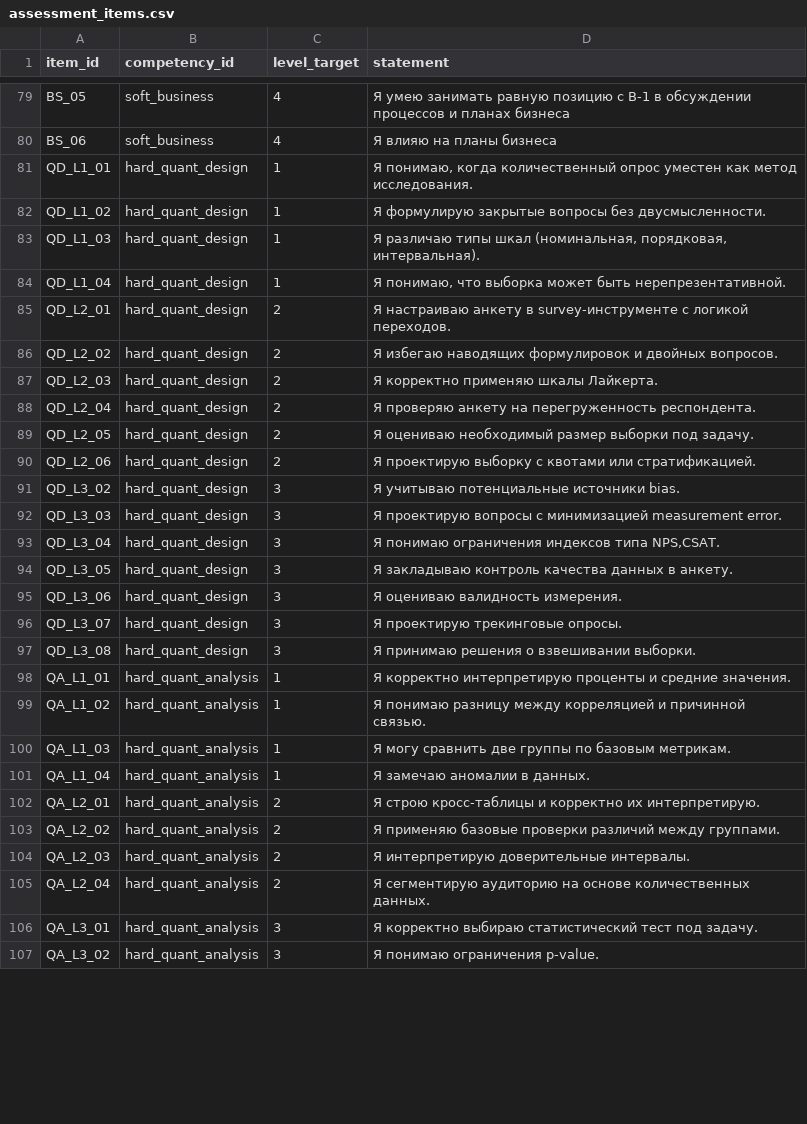
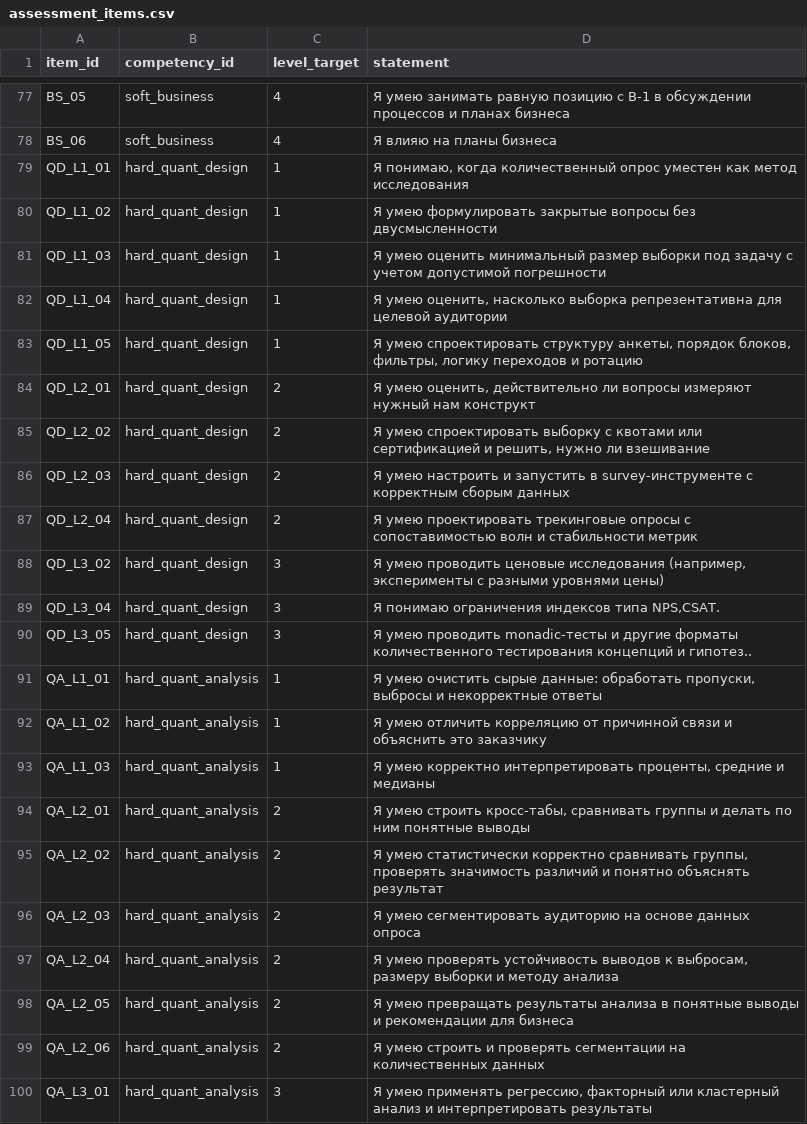
Before and after one commit to Salver39/Map-skill, a CSV file: public/data/assessment_items.csv, drawn as a sheet; only a part is shown, gaps mark what is left out; the diff covers the shown part only.

```diff
--- a/public/data/assessment_items.csv
+++ b/public/data/assessment_items.csv
@@ -80,28 +78,23 @@ BS_05,soft_business,4,"Я умею занимать равную позицию
 BS_06,soft_business,4,"Я влияю на планы бизнеса"
-QD_L1_01,hard_quant_design,1,"Я понимаю, когда количественный опрос уместен как метод исследования."
-QD_L1_02,hard_quant_design,1,"Я формулирую закрытые вопросы без двусмысленности."
-QD_L1_03,hard_quant_design,1,"Я различаю типы шкал (номинальная, порядковая, интервальная)."
-QD_L1_04,hard_quant_design,1,"Я понимаю, что выборка может быть нерепрезентативной."
-QD_L2_01,hard_quant_design,2,"Я настраиваю анкету в survey-инструменте с логикой переходов."
-QD_L2_02,hard_quant_design,2,"Я избегаю наводящих формулировок и двойных вопросов."
-QD_L2_03,hard_quant_design,2,"Я корректно применяю шкалы Лайкерта."
-QD_L2_04,hard_quant_design,2,"Я проверяю анкету на перегруженность респондента."
-QD_L2_05,hard_quant_design,2,"Я оцениваю необходимый размер выборки под задачу."
-QD_L2_06,hard_quant_design,2,"Я проектирую выборку с квотами или стратификацией."
-QD_L3_02,hard_quant_design,3,"Я учитываю потенциальные источники bias."
-QD_L3_03,hard_quant_design,3,"Я проектирую вопросы с минимизацией measurement error."
+QD_L1_01,hard_quant_design,1,"Я понимаю, когда количественный опрос уместен как метод исследования"
+QD_L1_02,hard_quant_design,1,"Я умею формулировать закрытые вопросы без двусмысленности"
+QD_L1_03,hard_quant_design,1,"Я умею оценить минимальный размер выборки под задачу с учетом допустимой погрешности"
+QD_L1_04,hard_quant_design,1,"Я умею оценить, насколько выборка репрезентативна для целевой аудитории"
+QD_L1_05,hard_quant_design,1,"Я умею спроектировать структуру анкеты, порядок блоков, фильтры, логику переходов и ротацию"
+QD_L2_01,hard_quant_design,2,"Я умею оценить, действительно ли вопросы измеряют нужный нам конструкт"
+QD_L2_02,hard_quant_design,2,"Я умею спроектировать выборку с квотами или сертификацией и решить, нужно ли взешивание"
+QD_L2_03,hard_quant_design,2,"Я умею настроить и запустить в survey-инструменте с корректным сборым данных"
+QD_L2_04,hard_quant_design,2,"Я умею проектировать трекинговые опросы с сопоставимостью волн и стабильности метрик"
+QD_L3_02,hard_quant_design,3,"Я умею проводить ценовые исследования (например, эксперименты с разными уровнями цены)"
 QD_L3_04,hard_quant_design,3,"Я понимаю ограничения индексов типа NPS,CSAT."
-QD_L3_05,hard_quant_design,3,"Я закладываю контроль качества данных в анкету."
-QD_L3_06,hard_quant_design,3,"Я оцениваю валидность измерения."
-QD_L3_07,hard_quant_design,3,"Я проектирую трекинговые опросы."
-QD_L3_08,hard_quant_design,3,"Я принимаю решения о взвешивании выборки."
-QA_L1_01,hard_quant_analysis,1,"Я корректно интерпретирую проценты и средние значения."
-QA_L1_02,hard_quant_analysis,1,"Я понимаю разницу между корреляцией и причинной связью."
-QA_L1_03,hard_quant_analysis,1,"Я могу сравнить две группы по базовым метрикам."
-QA_L1_04,hard_quant_analysis,1,"Я замечаю аномалии в данных."
-QA_L2_01,hard_quant_analysis,2,"Я строю кросс-таблицы и корректно их интерпретирую."
-QA_L2_02,hard_quant_analysis,2,"Я применяю базовые проверки различий между группами."
-QA_L2_03,hard_quant_analysis,2,"Я интерпретирую доверительные интервалы."
-QA_L2_04,hard_quant_analysis,2,"Я сегментирую аудиторию на основе количественных данных."
-QA_L3_01,hard_quant_analysis,3,"Я корректно выбираю статистический тест под задачу."
-QA_L3_02,hard_quant_analysis,3,"Я понимаю ограничения p-value."
+QD_L3_05,hard_quant_design,3,"Я умею проводить monadic‑тесты и другие форматы количественного тестирования концепций и гипотез.."
+QA_L1_01,hard_quant_analysis,1,"Я умею очистить сырые данные: обработать пропуски, выбросы и некорректные ответы"
+QA_L1_02,hard_quant_analysis,1,"Я умею отличить корреляцию от причинной связи и объяснить это заказчику"
+QA_L1_03,hard_quant_analysis,1,"Я умею корректно интерпретировать проценты, средние и медианы"
+QA_L2_01,hard_quant_analysis,2,"Я умею строить кросс‑табы, сравнивать группы и делать по ним понятные выводы"
+QA_L2_02,hard_quant_analysis,2,"Я умею статистически корректно сравнивать группы, проверять значимость различий и понятно объяснять результат"
+QA_L2_03,hard_quant_analysis,2,"Я умею сегментировать аудиторию на основе данных опроса"
+QA_L2_04,hard_quant_analysis,2,"Я умею проверять устойчивость выводов к выбросам, размеру выборки и методу анализа"
+QA_L2_05,hard_quant_analysis,2,"Я умею превращать результаты анализа в понятные выводы и рекомендации для бизнеса"
+QA_L2_06,hard_quant_analysis,2,"Я умею строить и проверять сегментации на количественных данных"
+QA_L3_01,hard_quant_analysis,3,"Я умею применять регрессию, факторный или кластерный анализ и интерпретировать результаты"
```
Also changed, not shown: 10 removed rows and 17 edited cells elsewhere in this file, 2 other files.
